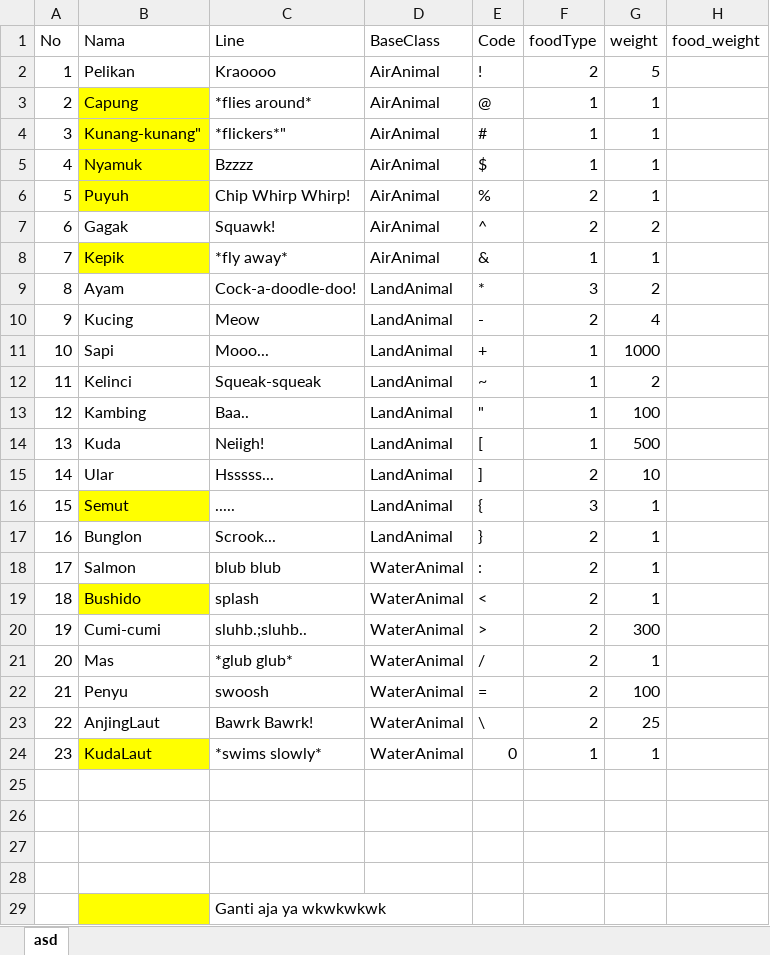
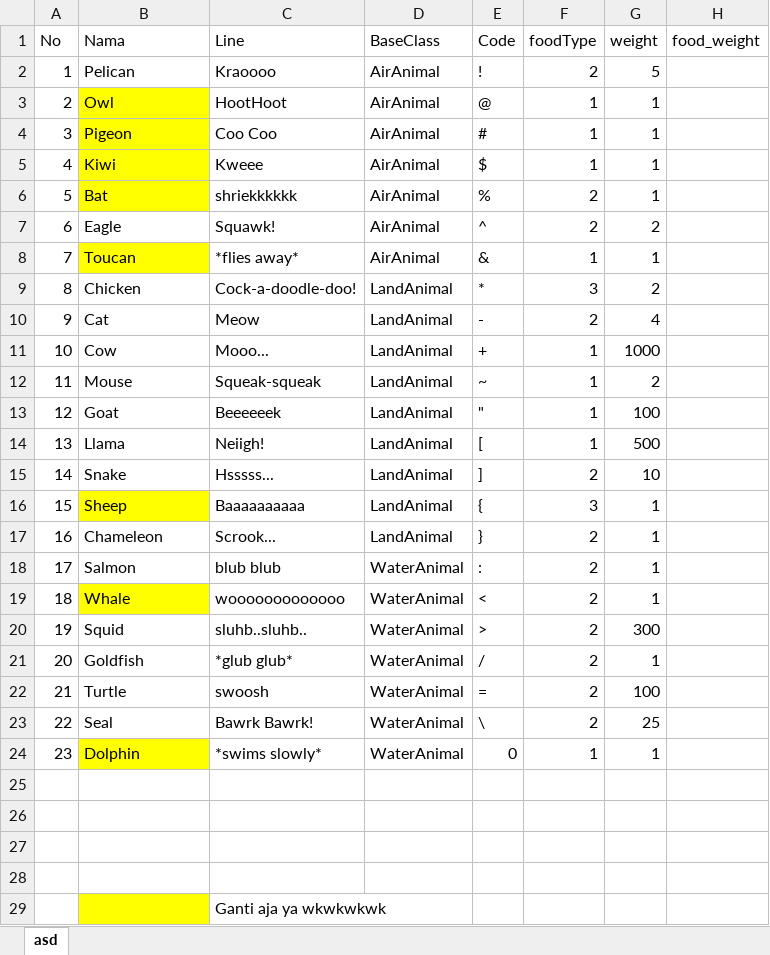
Before and after one commit to vincenthend/vitualzoo, an Excel workbook: animal.xlsx, sheet asd, drawn as a sheet; values as stored, in another font and other column widths than the file's, no borders; conditional formats not drawn; the diff names each change by its address in the sheet, - before the commit and + after, or states it on an @@ line.

```diff
--- a/animal.xlsx (sheet asd)
+++ b/animal.xlsx (sheet asd)
-B2 (Nama): Pelikan
+B2 (Nama): Pelican
-B3 (Nama): Capung
+B3 (Nama): Owl
-C3 (Line): *flies around*
+C3 (Line): HootHoot
-B4 (Nama): Kunang-kunang"
+B4 (Nama): Pigeon
-C4 (Line): *flickers*"
+C4 (Line): Coo Coo
-B5 (Nama): Nyamuk
+B5 (Nama): Kiwi
-C5 (Line): Bzzzz
+C5 (Line): Kweee
-B6 (Nama): Puyuh
+B6 (Nama): Bat
-C6 (Line): Chip Whirp Whirp!
+C6 (Line): shriekkkkkk
-B7 (Nama): Gagak
+B7 (Nama): Eagle
-B8 (Nama): Kepik
+B8 (Nama): Toucan
-C8 (Line): *fly away*
+C8 (Line): *flies away*
-B9 (Nama): Ayam
+B9 (Nama): Chicken
-B10 (Nama): Kucing
+B10 (Nama): Cat
-B11 (Nama): Sapi
+B11 (Nama): Cow
-B12 (Nama): Kelinci
+B12 (Nama): Mouse
-B13 (Nama): Kambing
+B13 (Nama): Goat
-C13 (Line): Baa..
+C13 (Line): Beeeeeek
-B14 (Nama): Kuda
+B14 (Nama): Llama
-B15 (Nama): Ular
+B15 (Nama): Snake
-B16 (Nama): Semut
+B16 (Nama): Sheep
-C16 (Line): .....
+C16 (Line): Baaaaaaaaaa
-B17 (Nama): Bunglon
+B17 (Nama): Chameleon
-B19 (Nama): Bushido
+B19 (Nama): Whale
-C19 (Line): splash
+C19 (Line): wooooooooooooo
-B20 (Nama): Cumi-cumi
+B20 (Nama): Squid
-C20 (Line): sluhb.;sluhb..
+C20 (Line): sluhb..sluhb..
-B21 (Nama): Mas
+B21 (Nama): Goldfish
-B22 (Nama): Penyu
+B22 (Nama): Turtle
-B23 (Nama): AnjingLaut
+B23 (Nama): Seal
-B24 (Nama): KudaLaut
+B24 (Nama): Dolphin
```
Also changed, not shown: 1 other file.
